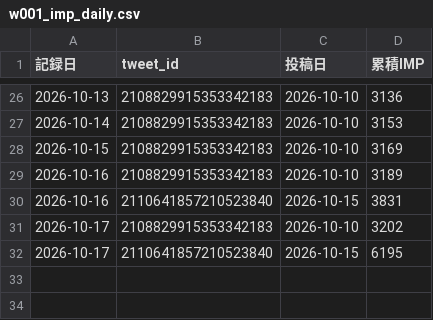
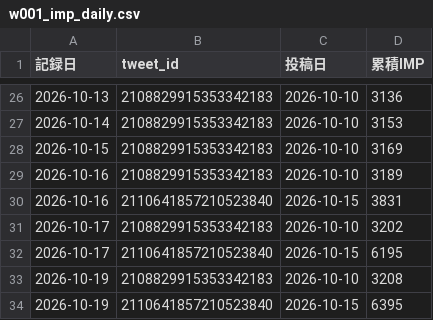
Before and after one commit to useakat/xClaude, a CSV file: logs/w001_imp_daily.csv, drawn as a sheet; only a part is shown, gaps mark what is left out; the diff names each change by its address in the sheet, - before the commit and + after, or states it on an @@ line.

Commit message:
report(daily): 10月18日の日報を追加

```diff
--- a/logs/w001_imp_daily.csv
+++ b/logs/w001_imp_daily.csv
+row 33: 2026-10-19 | 2108829915353342183 | 2026-10-10 | 3208
+row 34: 2026-10-19 | 2110641857210523840 | 2026-10-15 | 6395
```
Also changed, not shown: 1 other file.
